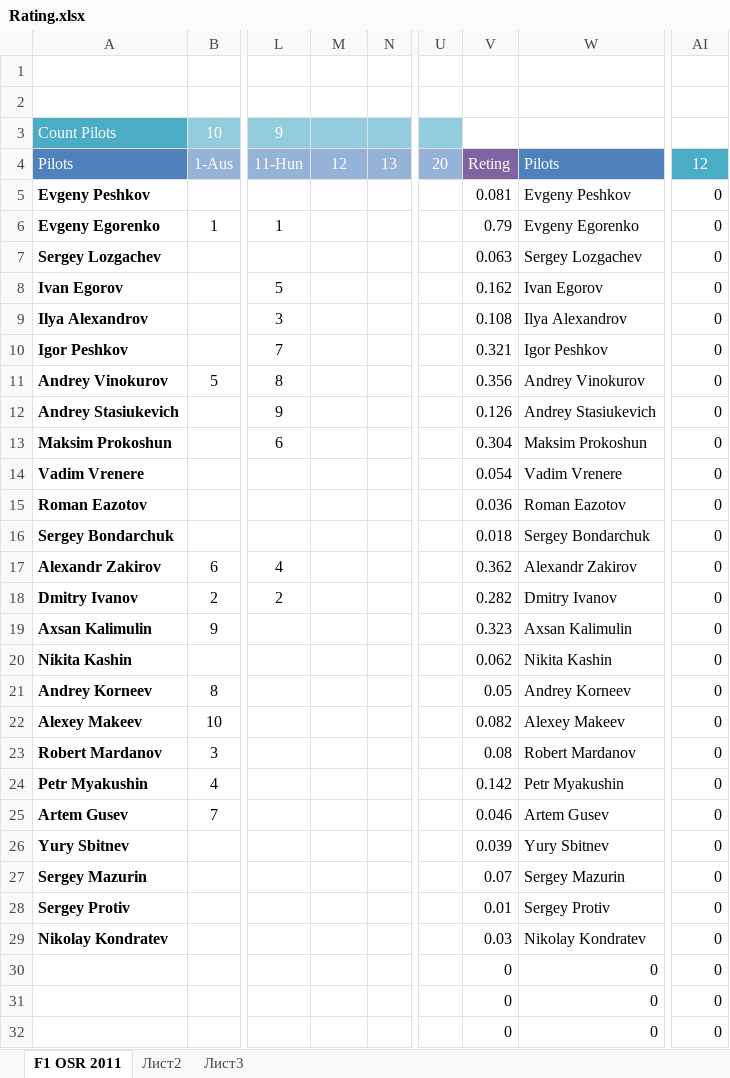
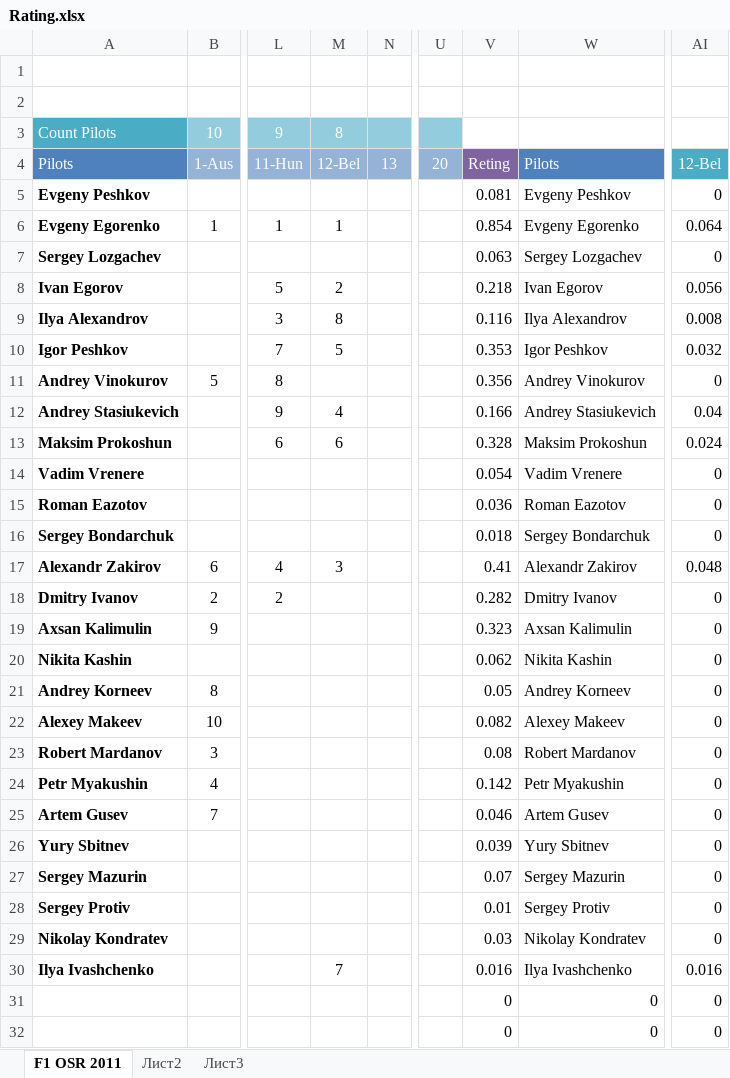
Before and after one commit to darkdiesel/online-racing-zf1, an Excel workbook: docs/Rating/Rating.xlsx, sheet F1 OSR 2011, drawn as a sheet; only a part is shown, gaps mark what is left out; values as stored, in another font and other column widths than the file's, no borders; the diff names each change by its address in the sheet, - before the commit and + after, or states it on an @@ line.

```diff
--- a/docs/Rating/Rating.xlsx (sheet F1 OSR 2011)
+++ b/docs/Rating/Rating.xlsx (sheet F1 OSR 2011)
-M3: (empty)
+M3: 8
-M4: 12
+M4: 12-Bel
-AI4: 12
+AI4: 12-Bel
-M6: (empty)
+M6: 1
-V6: 0.79
+V6: 0.854
-AI6: 0
+AI6: 0.064
-M8: (empty)
+M8: 2
-V8: 0.162
+V8: 0.218
-AI8: 0
+AI8: 0.056
-M9: (empty)
+M9: 8
-V9: 0.108
+V9: 0.116
-AI9: 0
+AI9: 0.008
-M10: (empty)
+M10: 5
-V10: 0.321
+V10: 0.353
-AI10: 0
+AI10: 0.032
-M12: (empty)
+M12: 4
-V12: 0.126
+V12: 0.166
-AI12: 0
+AI12: 0.04
-M13: (empty)
+M13: 6
-V13: 0.304
+V13: 0.328
-AI13: 0
+AI13: 0.024
-M17: (empty)
+M17: 3
-V17: 0.362
+V17: 0.41
-AI17: 0
+AI17: 0.048
-A30: (empty)
+A30: Ilya Ivashchenko
-M30: (empty)
+M30: 7
-V30: 0
+V30: 0.016
-W30: 0
+W30: Ilya Ivashchenko
-AI30: 0
+AI30: 0.016
```
Also changed, not shown: sheet Лист2, 24 other files.
